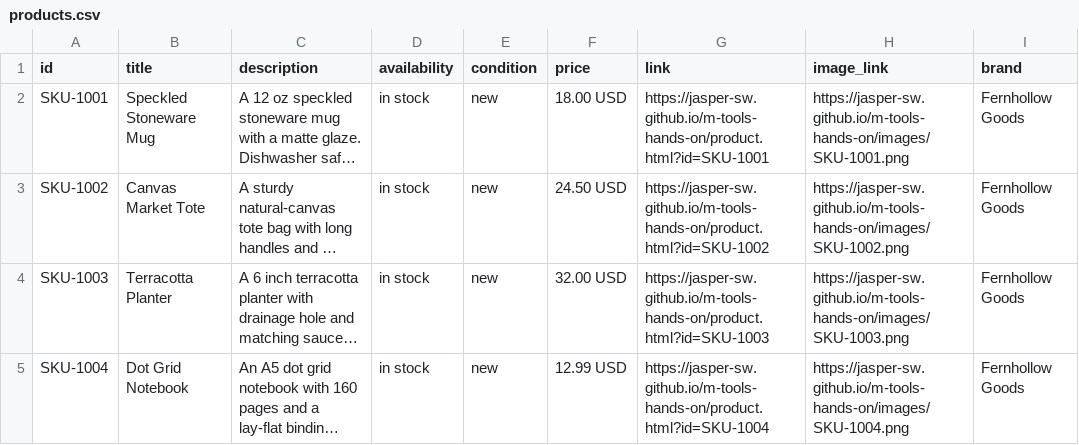
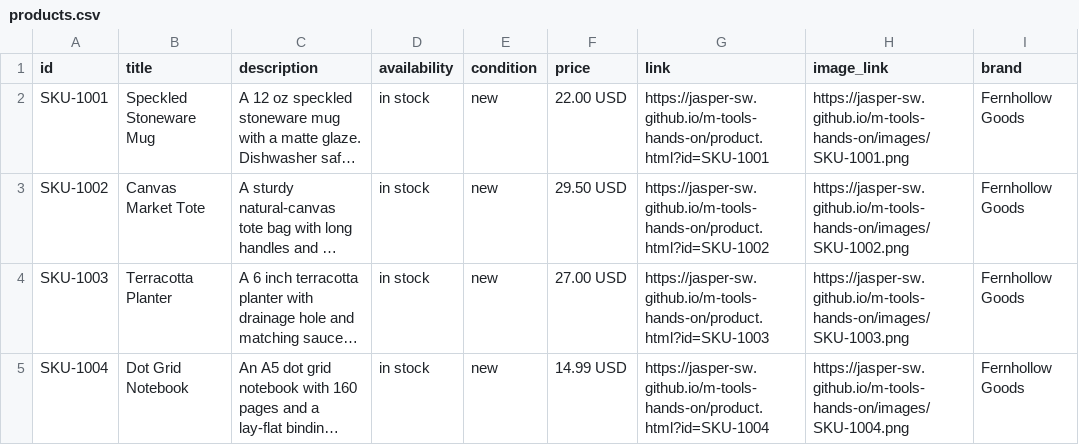
Before and after one commit to jasper-sw/m-tools-hands-on, a CSV file: feed/products.csv, drawn as a sheet; only a part is shown; long unchanged cells end in …; the diff names each change by its address in the sheet, - before the commit and + after, or states it on an @@ line.

```diff
--- a/feed/products.csv
+++ b/feed/products.csv
-F2 (price): 18.00 USD
+F2 (price): 22.00 USD
-F3 (price): 24.50 USD
+F3 (price): 29.50 USD
-F4 (price): 32.00 USD
+F4 (price): 27.00 USD
-F5 (price): 12.99 USD
+F5 (price): 14.99 USD
```
Also changed, not shown: 2 other files.
